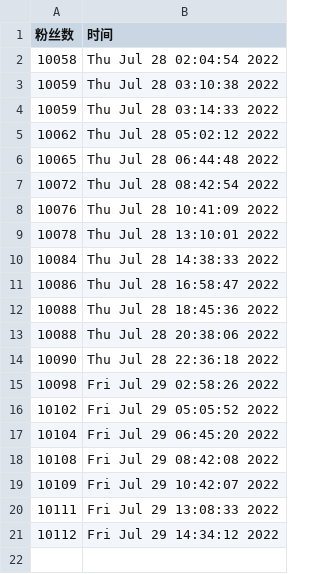
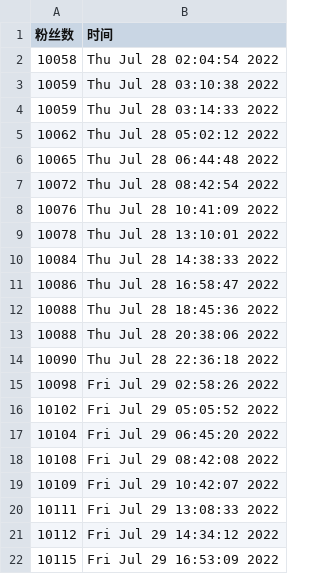
Before and after one commit to ttttLarva/Larva, a CSV file: scripts/ttlarva-follower.csv, drawn as a sheet.

Commit message:
update followers count daily

```diff
--- a/scripts/ttlarva-follower.csv
+++ b/scripts/ttlarva-follower.csv
@@ -21 +21,2 @@
 10112,Fri Jul 29 14:34:12 2022
+10115,Fri Jul 29 16:53:09 2022
```
